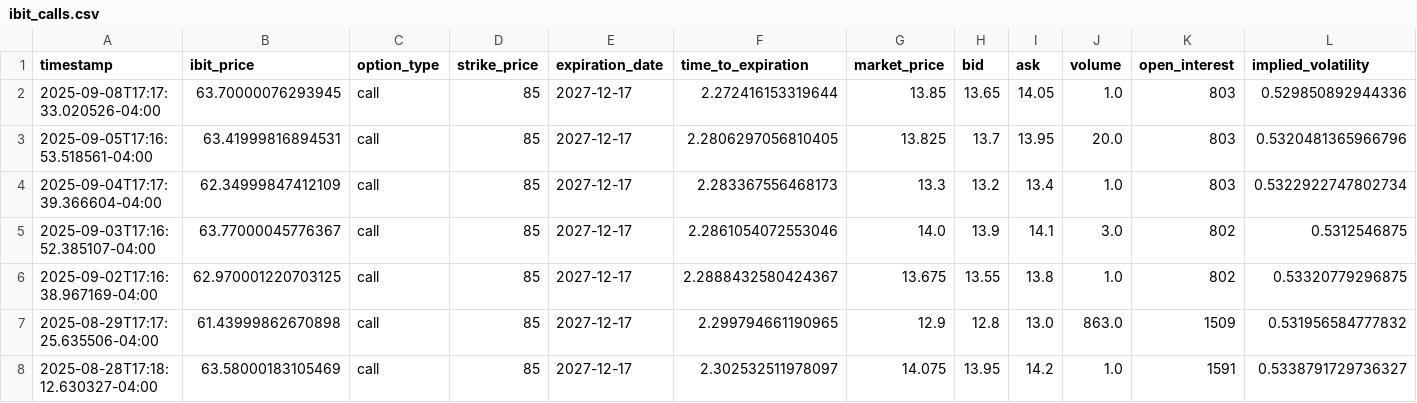
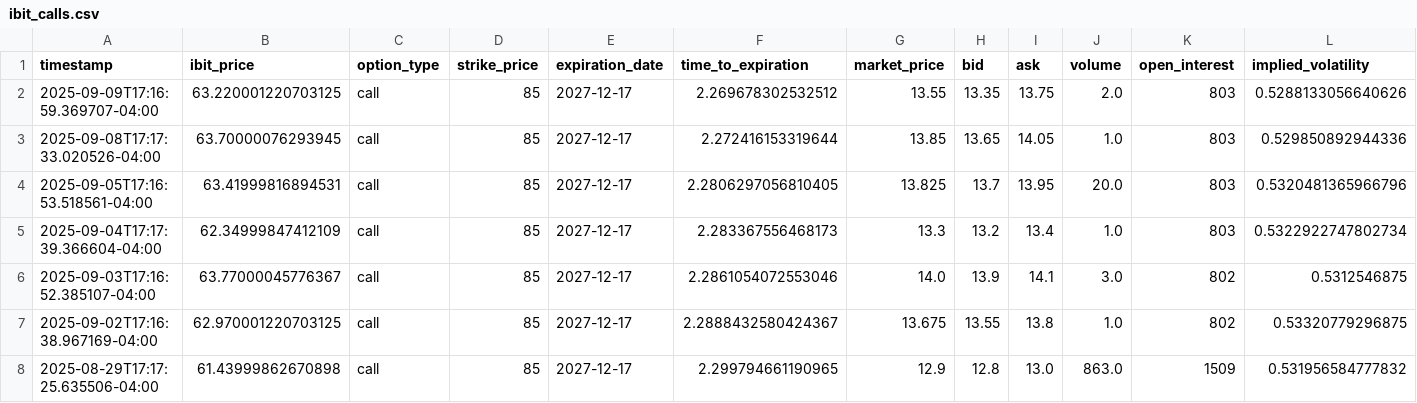
Before and after one commit to analytics-01/analytics-01.github.io, a CSV file: docs/projects/IBIT_Call_Monitor/data/ibit_calls.csv, drawn as a sheet; only a part is shown; the shorter side is filled out with more unchanged rows; rows hold the shown columns only; the diff names each change by its address in the sheet, - before the commit and + after, or states it on an @@ line.

```diff
--- a/docs/projects/IBIT_Call_Monitor/data/ibit_calls.csv
+++ b/docs/projects/IBIT_Call_Monitor/data/ibit_calls.csv
+row 2: 2025-09-09T17:16:59.369707-04:00 | 63.220001220703125 | call | 85 | 2027-12-17 | 2.269678302532512 | 13.55 | 13.35 | 13.75 | 2.0 | 803 | 0.5288133056640626
```
Also changed, not shown: projects/IBIT_Call_Monitor/data/ibit_calls.csv.
